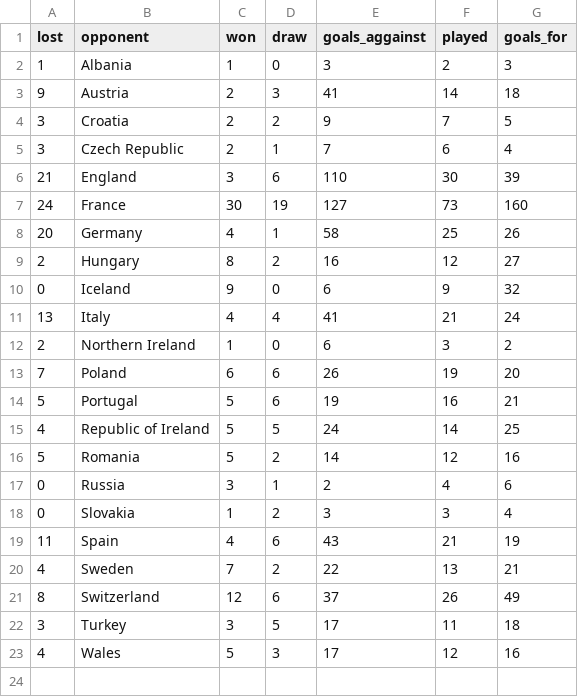
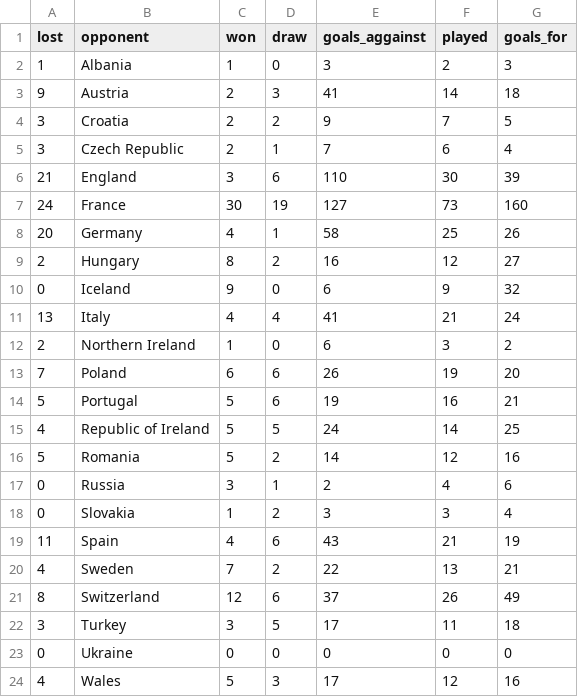
Before and after one commit to simonweiser/EURO2016, a CSV file: res/data/h2h_alltime/h2h_belgium_alltime.csv, drawn as a sheet.

```diff
--- a/res/data/h2h_alltime/h2h_belgium_alltime.csv
+++ b/res/data/h2h_alltime/h2h_belgium_alltime.csv
@@ -22,2 +22,3 @@ lost,opponent,won,draw,goals_aggainst,played,goals_for
 3,Turkey,3,5,17,11,18
+0,Ukraine,0,0,0,0,0
 4,Wales,5,3,17,12,16
```
Also changed, not shown: res/data/h2h_alltime/h2h_albania_alltime.csv, res/data/h2h_alltime/h2h_croatia_alltime.csv, 5 other files.
